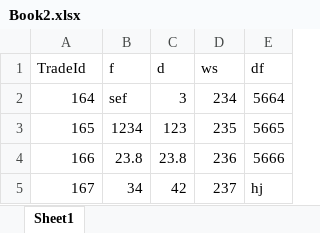
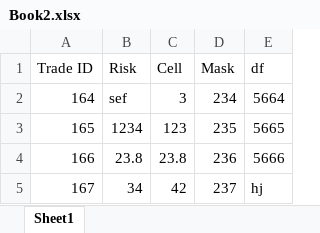
Before and after one commit to SkillHike/Automation_Java, an Excel workbook: src/main/resources/data2/Book2.xlsx, sheet Sheet1, drawn as a sheet; values as stored, in another font and other column widths than the file's, no borders; removed rows and columns are numbered as before the commit, all else as after; the diff names each change by its address in the sheet, - before the commit and + after, or states it on an @@ line.

```diff
--- a/src/main/resources/data2/Book2.xlsx (sheet Sheet1)
+++ b/src/main/resources/data2/Book2.xlsx (sheet Sheet1)
-row 1: TradeId | f | d | ws | df
+row 1: Trade ID | Risk | Cell | Mask | df
```
Also changed, not shown: 45 other files.
